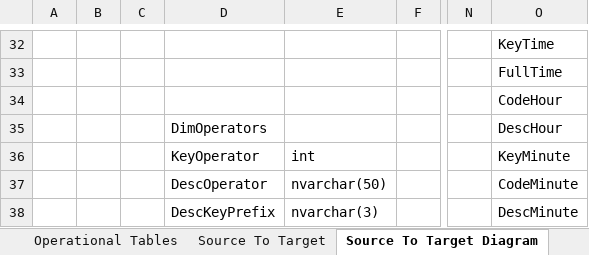
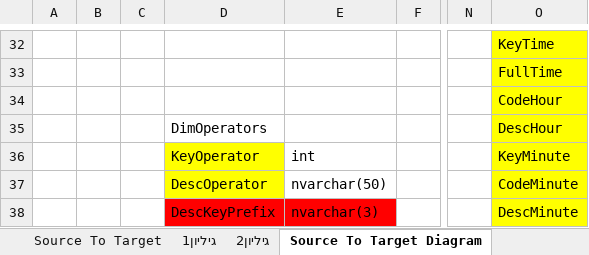
Before and after one commit to Eransito1988/ETL_Process, an Excel workbook: TheVoice Source To Target.xlsx, sheet Source To Target Diagram, drawn as a sheet; only a part is shown, gaps mark what is left out; values as stored, in another font and other column widths than the file's, no borders; charts and pictures not drawn; the diff covers the shown part only; the diff names each change by its address in the sheet, - before the commit and + after, or states it on an @@ line.

```diff
--- a/TheVoice Source To Target.xlsx (sheet Source To Target Diagram)
+++ b/TheVoice Source To Target.xlsx (sheet Source To Target Diagram)
+sheet tab: גיליון1
+sheet tab: גיליון2
-O32:O38 fill: none
+O32:O38 fill: #FFFF00
-D36:D37 fill: none
+D36:D37 fill: #FFFF00
-D38:E38 fill: none
+D38:E38 fill: #FF0000
```
Also changed, not shown: 3 edited cells and cell formats elsewhere in this sheet, sheet Source To Target, sheet Operational Tables, Tables of Project.xlsx, 23 other files.
